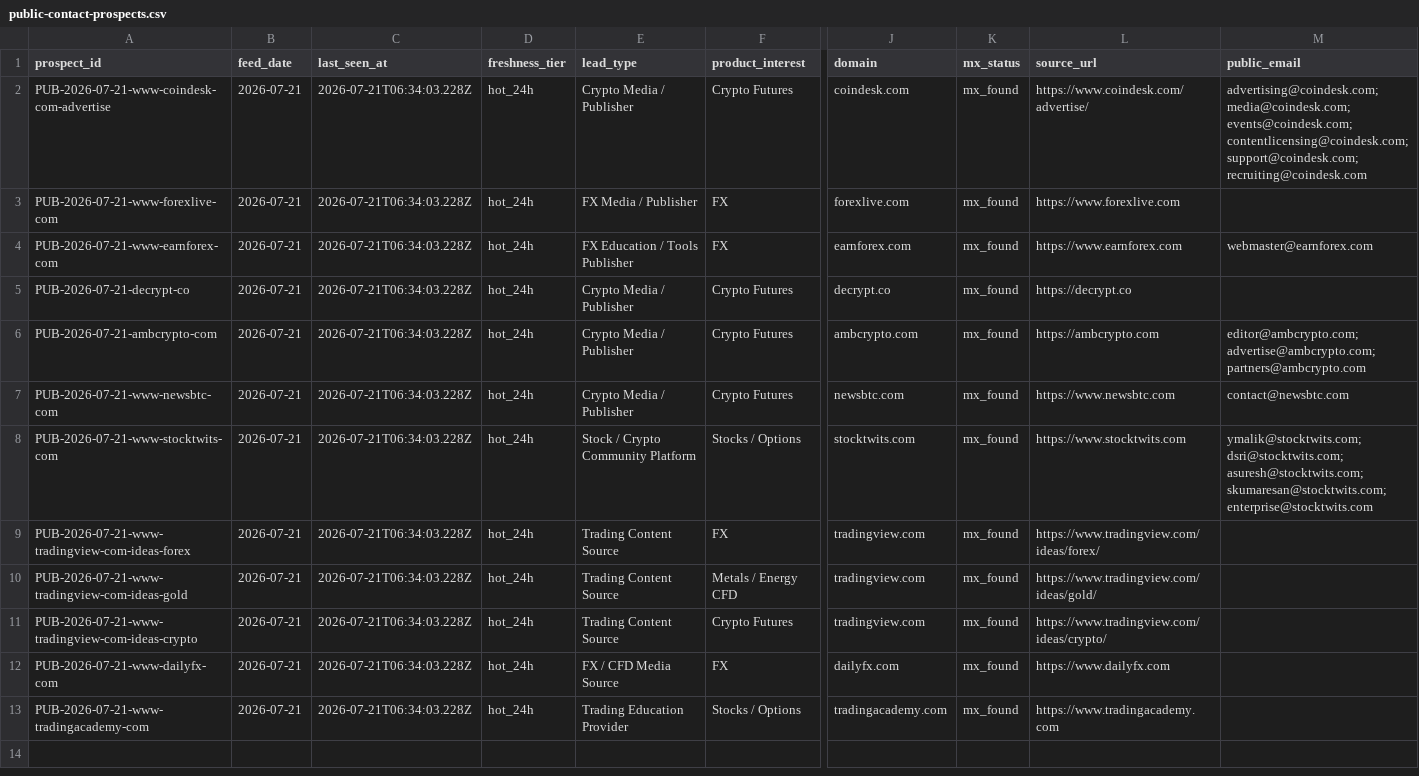
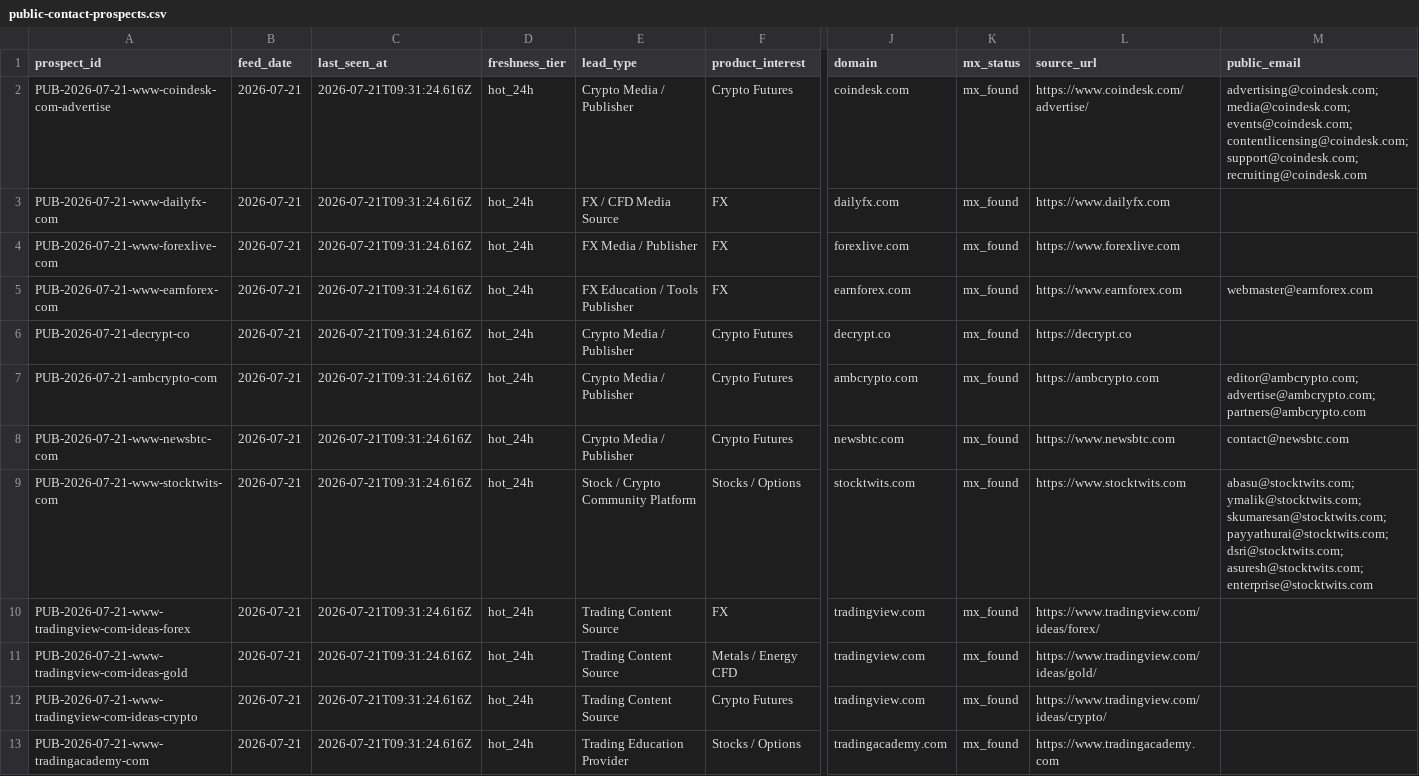
Before and after one commit to songchen539-alt/daily-active-trader-leads, a CSV file: data/public-contact-prospects.csv, drawn as a sheet; only a part is shown, gaps mark what is left out; removed rows and columns are numbered as before the commit, all else as after; rows hold the shown columns only; the diff names each change by its address in the sheet, - before the commit and + after, or states it on an @@ line.

```diff
--- a/data/public-contact-prospects.csv
+++ b/data/public-contact-prospects.csv
-C2 (last_seen_at): 2026-07-21T06:34:03.228Z
+C2 (last_seen_at): 2026-07-21T09:31:24.616Z
+row 3: PUB-2026-07-21-www-dailyfx-com | 2026-07-21 | 2026-07-21T09:31:24.616Z | hot_24h | FX / CFD Media Source | FX | dailyfx.com | mx_found | https://www.dailyfx.com
-C4:C12 (last_seen_at): 2026-07-21T06:34:03.228Z
+C4:C12 (last_seen_at): 2026-07-21T09:31:24.616Z
-M9 (public_email): ymalik@stocktwits.com; dsri@stocktwits.com; asuresh@stocktwits.com; skumaresan@stocktwits.com; enterprise@stocktwits.com
+M9 (public_email): abasu@stocktwits.com; ymalik@stocktwits.com; skumaresan@stocktwits.com; payyathurai@stocktwits.com; dsri@stocktwits.com; asuresh@stocktwits.com; enterprise@stocktwits.com
-row 12: PUB-2026-07-21-www-dailyfx-com | 2026-07-21 | 2026-07-21T06:34:03.228Z | hot_24h | FX / CFD Media Source | FX | dailyfx.com | mx_found | https://www.dailyfx.com
-C13 (last_seen_at): 2026-07-21T06:34:03.228Z
+C13 (last_seen_at): 2026-07-21T09:31:24.616Z
```
Also changed, not shown: data/client-opportunities.csv, data/contactable-prospects.csv, 10 other files.
